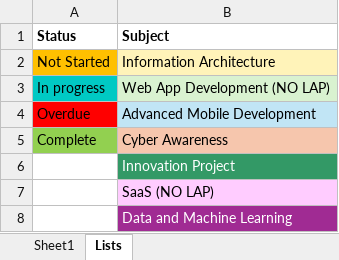
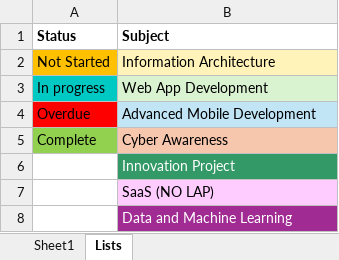
Before and after one commit to Nathan-Bransby-NMT/Dual-Diploma-2024, an Excel workbook: Sem2-Assignments-Gantt-Chart.xlsx, sheet Lists, drawn as a sheet; values as stored, in another font and other column widths than the file's, no borders; conditional formats not drawn; the diff names each change by its address in the sheet, - before the commit and + after, or states it on an @@ line.

```diff
--- a/Sem2-Assignments-Gantt-Chart.xlsx (sheet Lists)
+++ b/Sem2-Assignments-Gantt-Chart.xlsx (sheet Lists)
-B3 (Subject): Web App Development (NO LAP)
+B3 (Subject): Web App Development
```
Also changed, not shown: sheet Sheet1.
